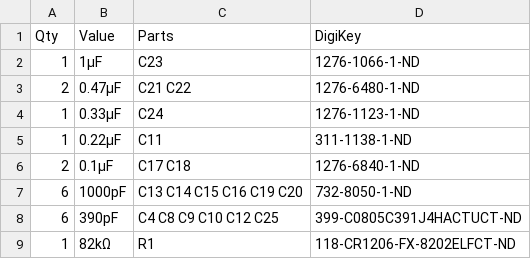
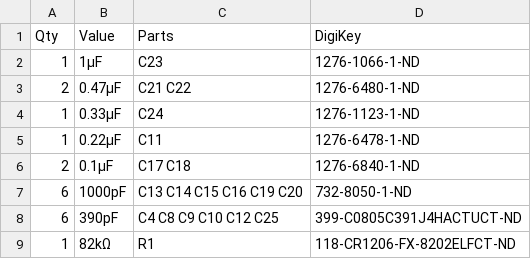
Before and after one commit to rfrht/SignalSurge, a CSV file: others/SS.csv, drawn as a sheet; only a part is shown.

Commit message:
BOM: fixed wrong 0.22µF capacitor part ID

```diff
--- a/others/SS.csv
+++ b/others/SS.csv
@@ -4,3 +4,3 @@ Qty,Value,Parts,DigiKey
 1,0.33µF,C24,1276-1123-1-ND
-1,0.22µF,C11,311-1138-1-ND
+1,0.22µF,C11,1276-6478-1-ND
 2,0.1µF,C17 C18,1276-6840-1-ND
```
